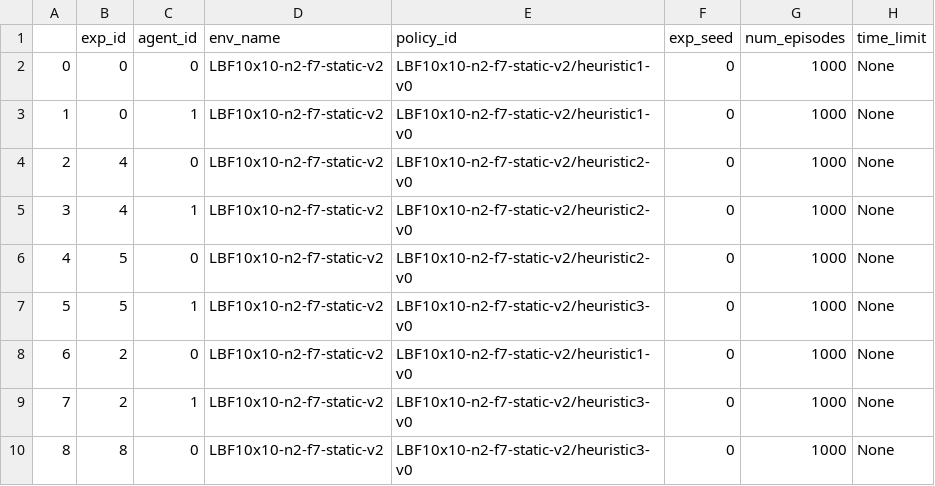
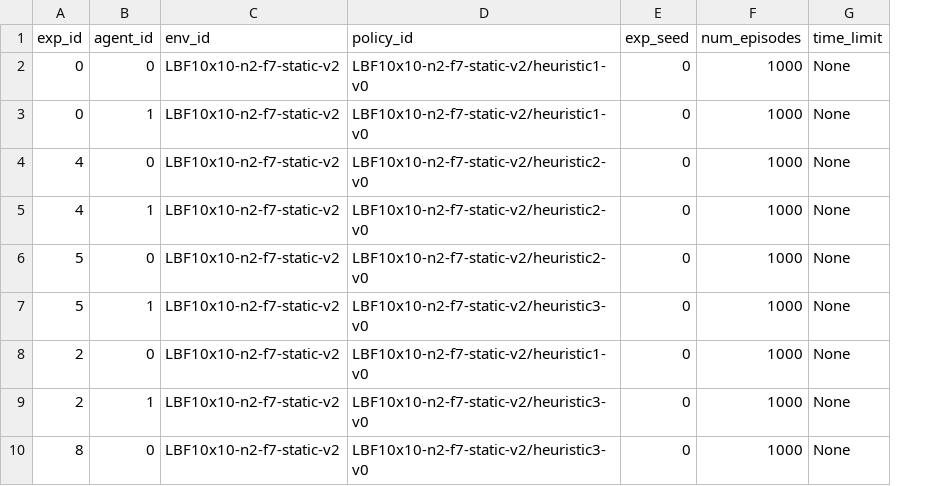
Before and after one commit to Jjschwartz/posggym-agents, a CSV file: posggym_agents/agents/lbf10x10_n2_f7_static_v2/results/heuristic_pairwise_results.csv, drawn as a sheet; only a part is shown; removed rows and columns are numbered as before the commit, all else as after; the diff names each change by its address in the sheet, - before the commit and + after, or states it on an @@ line.

Commit message:
cleaned results (env_name->env_id), removed index from results

```diff
--- a/posggym_agents/agents/lbf10x10_n2_f7_static_v2/results/heuristic_pairwise_results.csv
+++ b/posggym_agents/agents/lbf10x10_n2_f7_static_v2/results/heuristic_pairwise_results.csv
-column A, rows 2-10: 0 | 1 | 2 | 3 | 4 | 5 | 6 | 7 | 8
-C1: env_name
+C1: env_id
```
Also changed, not shown: posggym_agents/agents/lbf10x10_n2_f7_v2/results/heuristic_pairwise_results.csv, posggym_agents/agents/lbf5x5_n2_f3_static_v2/results/heuristic_pairwise_results.csv, 6 other files.
